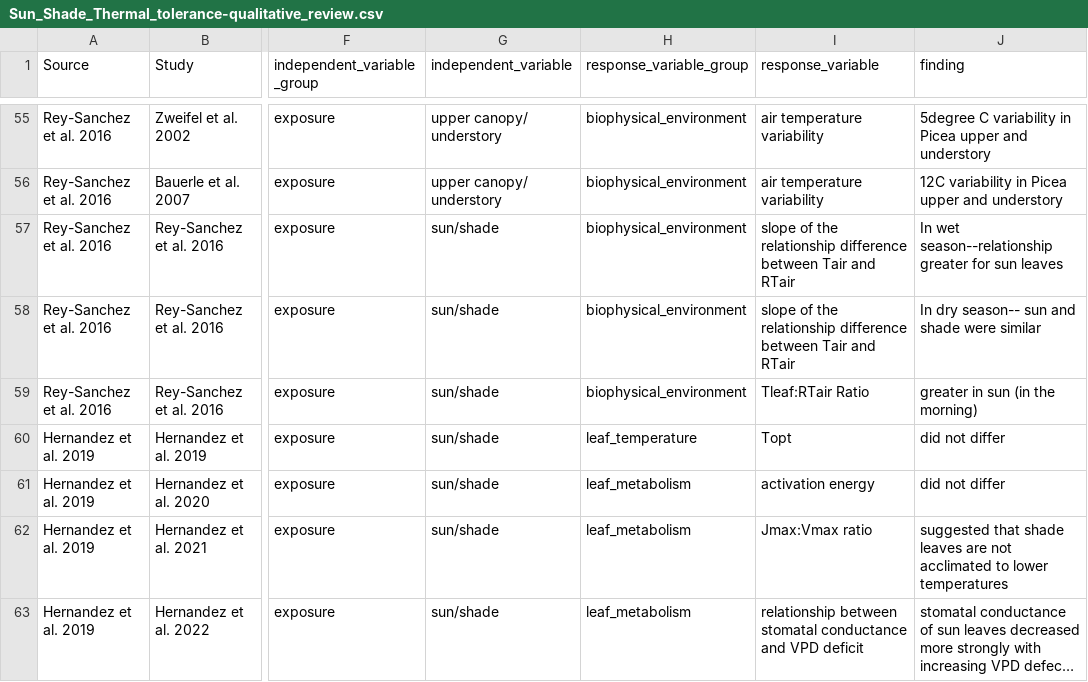
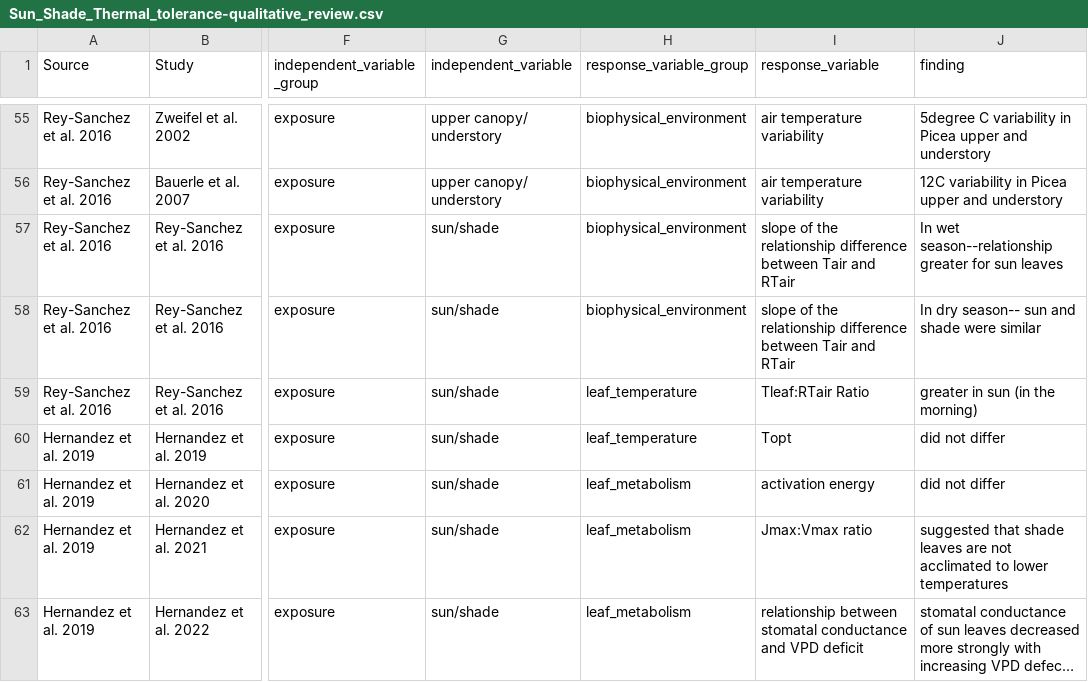
Before and after one commit to EcoClimLab/vertical-thermal-review, a CSV file: Lit_Review/Sun_Shade_Thermal_tolerance-qualitative_review.csv, drawn as a sheet; only a part is shown, gaps mark what is left out; long unchanged cells end in …; the diff covers the shown part only; the diff names each change by its address in the sheet, - before the commit and + after, or states it on an @@ line.

Commit message:
Update Sun_Shade_Thermal_tolerance-qualitative_review.csv
- adjusted some categories
- a bit of standardization

```diff
--- a/Lit_Review/Sun_Shade_Thermal_tolerance-qualitative_review.csv
+++ b/Lit_Review/Sun_Shade_Thermal_tolerance-qualitative_review.csv
-H59 (response_variable_group): biophysical_environment
+H59 (response_variable_group): leaf_temperature
```
Also changed, not shown: 7 edited cells elsewhere in this file.
